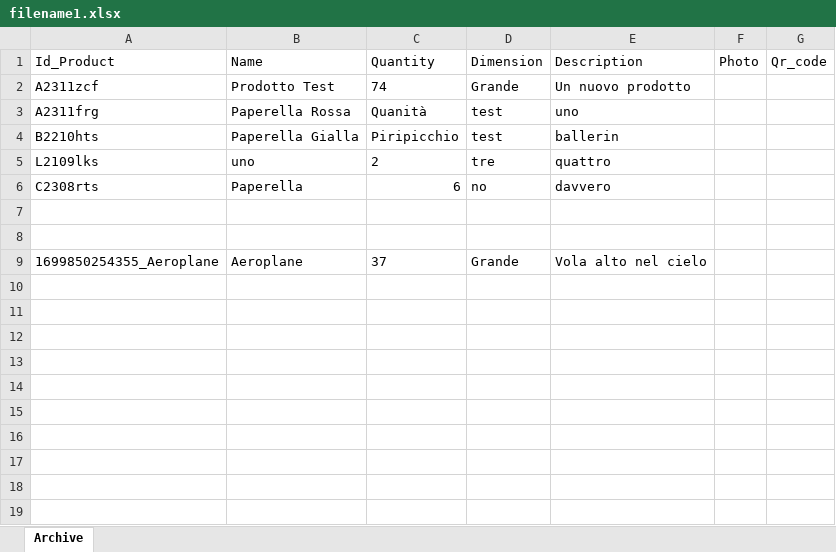
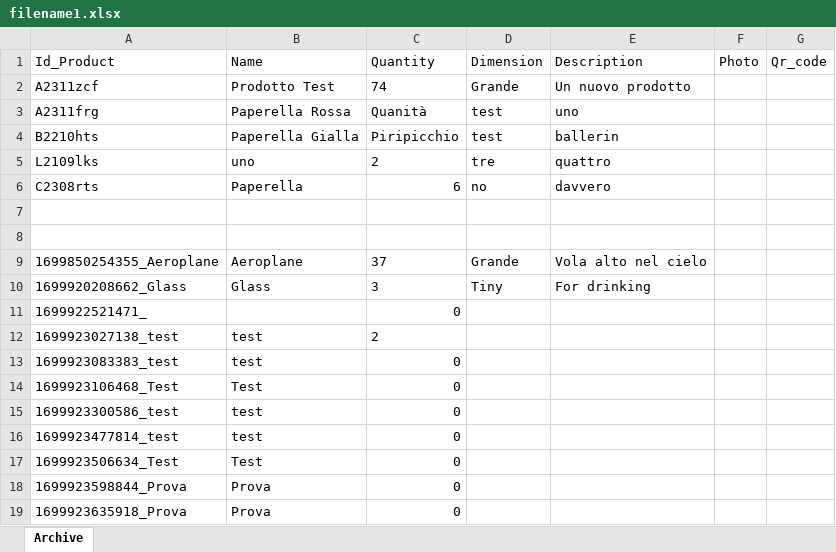
Before and after one commit to Marcoripa/ScanManagerBE, an Excel workbook: filename1.xlsx, sheet Archive, drawn as a sheet; values as stored, in another font and other column widths than the file's, no borders; the diff names each change by its address in the sheet, - before the commit and + after, or states it on an @@ line.

```diff
--- a/filename1.xlsx (sheet Archive)
+++ b/filename1.xlsx (sheet Archive)
+row 10: 1699920208662_Glass | Glass | 3 | Tiny | For drinking
+row 11: 1699922521471_ |  | 0
+row 12: 1699923027138_test | test | 2
+row 13: 1699923083383_test | test | 0
+row 14: 1699923106468_Test | Test | 0
+row 15: 1699923300586_test | test | 0
+row 16: 1699923477814_test | test | 0
+row 17: 1699923506634_Test | Test | 0
+row 18: 1699923598844_Prova | Prova | 0
+row 19: 1699923635918_Prova | Prova | 0
```
Also changed, not shown: 2 other files.
